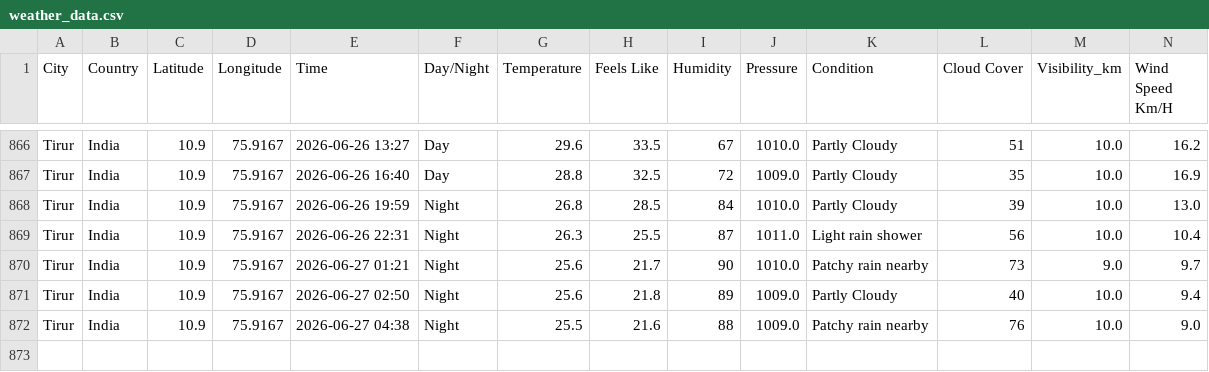
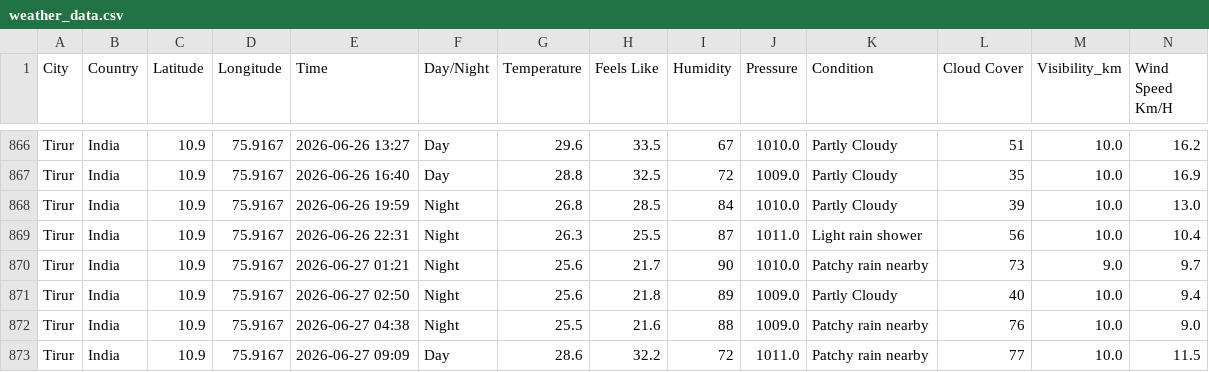
Before and after one commit to Muhammed-Shameel/weather_data_collection, a CSV file: weather_data.csv, drawn as a sheet; only a part is shown, gaps mark what is left out; rows hold the shown columns only; the diff names each change by its address in the sheet, - before the commit and + after, or states it on an @@ line.

```diff
--- a/weather_data.csv
+++ b/weather_data.csv
+row 873: Tirur | India | 10.9 | 75.9167 | 2026-06-27 09:09 | Day | 28.6 | 32.2 | 72 | 1011.0 | Patchy rain nearby | 77 | 10.0 | 11.5
```
